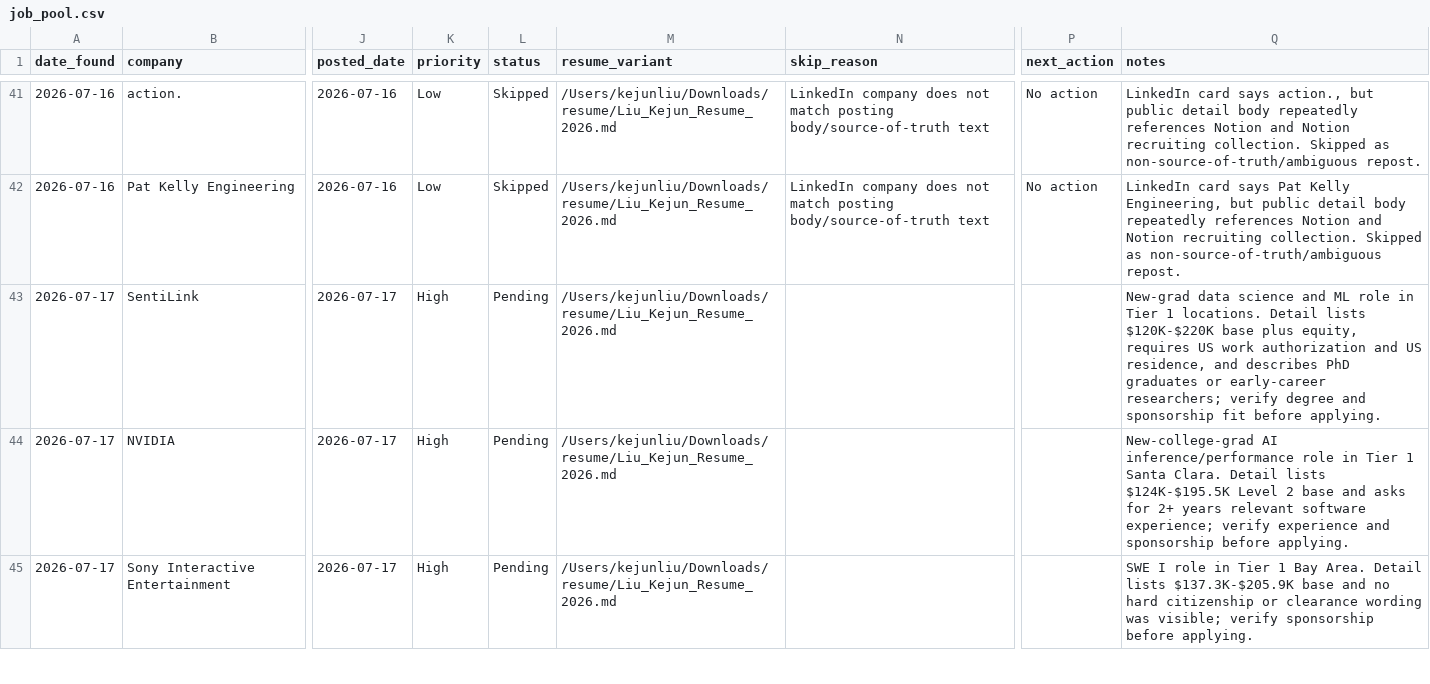
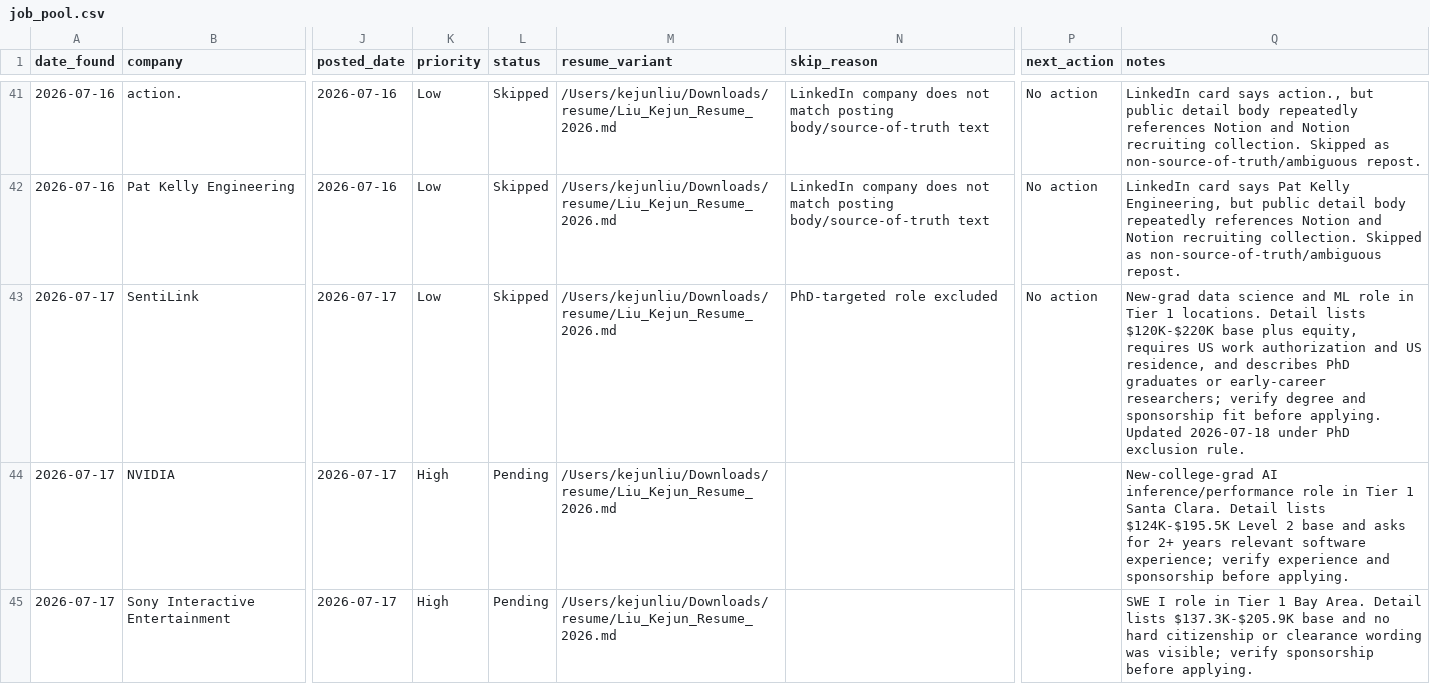
Before and after one commit to EleanorLiu12/applypilot-private, a CSV file: dashboard/job_pool.csv, drawn as a sheet; only a part is shown, gaps mark what is left out; the diff covers the shown part only; the diff names each change by its address in the sheet, - before the commit and + after, or states it on an @@ line.

Commit message:
Apply PhD exclusion to current leads

```diff
--- a/dashboard/job_pool.csv
+++ b/dashboard/job_pool.csv
-K43 (priority): High
+K43 (priority): Low
-L43 (status): Pending
+L43 (status): Skipped
-N43 (skip_reason): (empty)
+N43 (skip_reason): PhD-targeted role excluded
-P43 (next_action): (empty)
+P43 (next_action): No action
-Q43 (notes): …before applying.
+Q43 (notes): …before applying. Updated 2026-07-18 under PhD exclusion rule.
```
Also changed, not shown: 6 edited cells elsewhere in this file, dashboard/automation_rules.csv, dashboard/daily_dashboard.csv, 4 other files.
